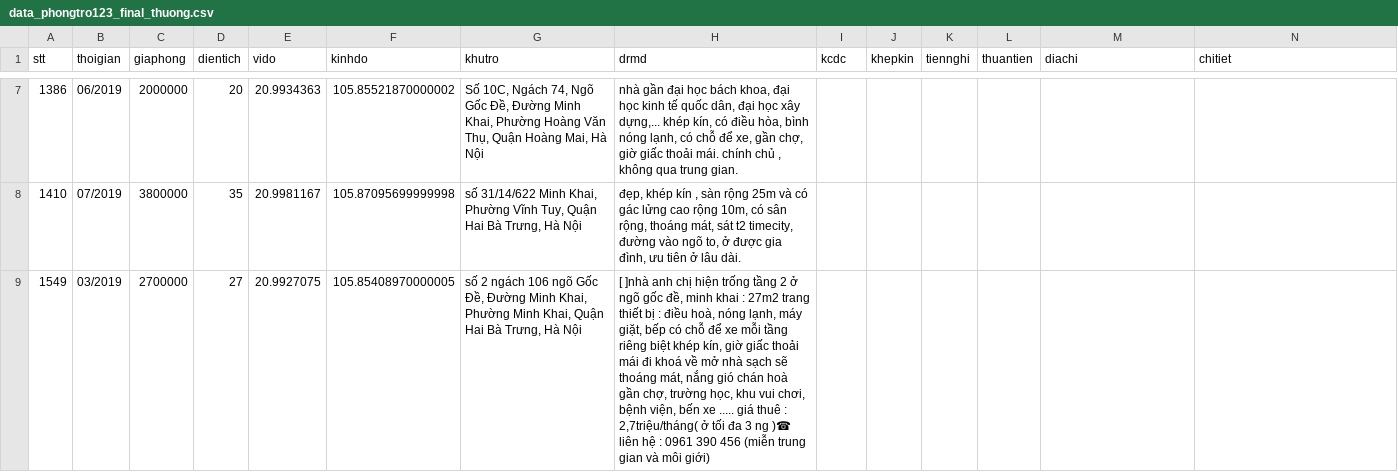
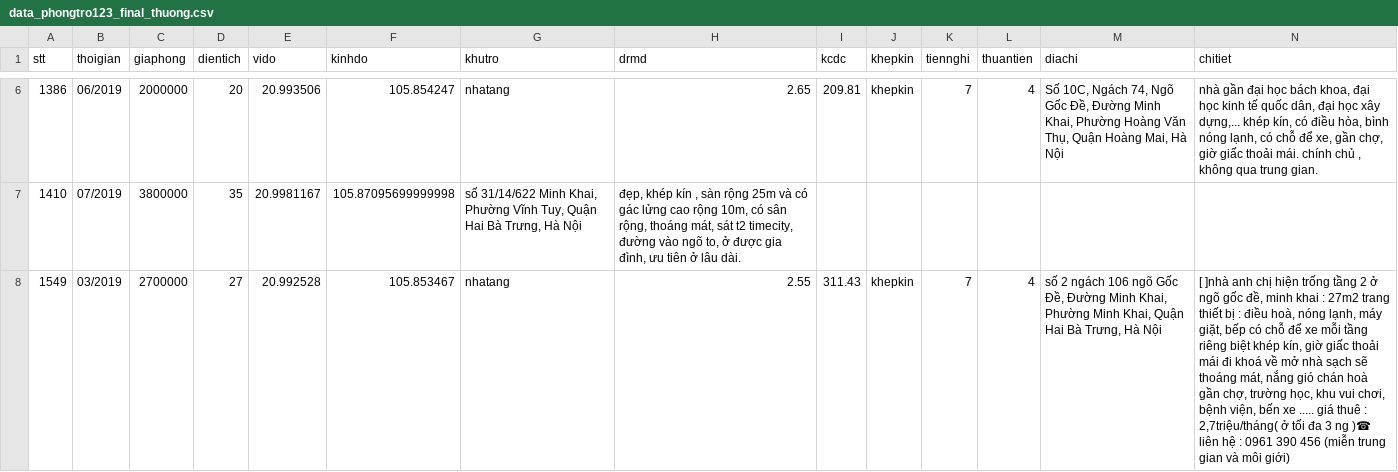
Before and after one commit to DesertFoxee/ai_room_price_prediction, a CSV file: datas_sweep/data_pre/data_phongtro123_final_thuong.csv, drawn as a sheet; only a part is shown, gaps mark what is left out; addresses are those after the commit; the diff covers the shown part only; the diff names each change by its address in the sheet, - before the commit and + after, or states it on an @@ line.

Commit message:
@@

```diff
--- a/datas_sweep/data_pre/data_phongtro123_final_thuong.csv
+++ b/datas_sweep/data_pre/data_phongtro123_final_thuong.csv
-E6 (vido): 20.9934363
+E6 (vido): 20.993506
-F6 (kinhdo): 105.85521870000002
+F6 (kinhdo): 105.854247
-G6 (khutro): Số 10C, Ngách 74, Ngõ Gốc Đề, Đường Minh Khai, Phường Hoàng Văn Thụ, Quận Hoàng Mai, Hà Nội
+G6 (khutro): nhatang
-H6 (drmd): nhà gần đại học bách khoa, đại học kinh tế quốc dân, đại học xây dựng,... khép kín, có điều hòa, bình nóng lạnh, có chỗ để xe, gần chợ, giờ giấc thoải mái. chính chủ , không qua trung gian.
+H6 (drmd): 2.65
-I6 (kcdc): (empty)
+I6 (kcdc): 209.81
-J6 (khepkin): (empty)
+J6 (khepkin): khepkin
-K6 (tiennghi): (empty)
+K6 (tiennghi): 7
-L6 (thuantien): (empty)
+L6 (thuantien): 4
-M6 (diachi): (empty)
+M6 (diachi): Số 10C, Ngách 74, Ngõ Gốc Đề, Đường Minh Khai, Phường Hoàng Văn Thụ, Quận Hoàng Mai, Hà Nội
-N6 (chitiet): (empty)
+N6 (chitiet): nhà gần đại học bách khoa, đại học kinh tế quốc dân, đại học xây dựng,... khép kín, có điều hòa, bình nóng lạnh, có chỗ để xe, gần chợ, giờ giấc thoải mái. chính chủ , không qua trung gian.
-E8 (vido): 20.9927075
+E8 (vido): 20.992528
-F8 (kinhdo): 105.85408970000005
+F8 (kinhdo): 105.853467
-G8 (khutro): số 2 ngách 106 ngõ Gốc Đề, Đường Minh Khai, Phường Minh Khai, Quận Hai Bà Trưng, Hà Nội
+G8 (khutro): nhatang
-H8 (drmd): [ ]nhà anh chị hiện trống tầng 2 ở ngõ gốc đề, minh khai : 27m2 trang thiết bị : điều hoà, nóng lạnh, máy giặt, bếp có chỗ để xe mỗi tầng riêng biệt khép kín, giờ giấc thoải mái đi khoá về mở nhà sạch sẽ thoáng mát, nắng gió chán hoà gần chợ, trường học, khu vui chơi, bệnh viện, bến xe ..... giá thuê : 2,7triệu/tháng( ở tối đa 3 ng )☎ liên hệ : 0961 390 456 (miễn trung gian và môi giới)
+H8 (drmd): 2.55
-I8 (kcdc): (empty)
+I8 (kcdc): 311.43
-J8 (khepkin): (empty)
+J8 (khepkin): khepkin
-K8 (tiennghi): (empty)
+K8 (tiennghi): 7
-L8 (thuantien): (empty)
+L8 (thuantien): 4
-M8 (diachi): (empty)
+M8 (diachi): số 2 ngách 106 ngõ Gốc Đề, Đường Minh Khai, Phường Minh Khai, Quận Hai Bà Trưng, Hà Nội
-N8 (chitiet): (empty)
+N8 (chitiet): [ ]nhà anh chị hiện trống tầng 2 ở ngõ gốc đề, minh khai : 27m2 trang thiết bị : điều hoà, nóng lạnh, máy giặt, bếp có chỗ để xe mỗi tầng riêng biệt khép kín, giờ giấc thoải mái đi khoá về mở nhà sạch sẽ thoáng mát, nắng gió chán hoà gần chợ, trường học, khu vui chơi, bệnh viện, bến xe ..... giá thuê : 2,7triệu/tháng( ở tối đa 3 ng )☎ liên hệ : 0961 390 456 (miễn trung gian và môi giới)
```
Also changed, not shown: 2 removed rows and 141 edited cells elsewhere in this file.
